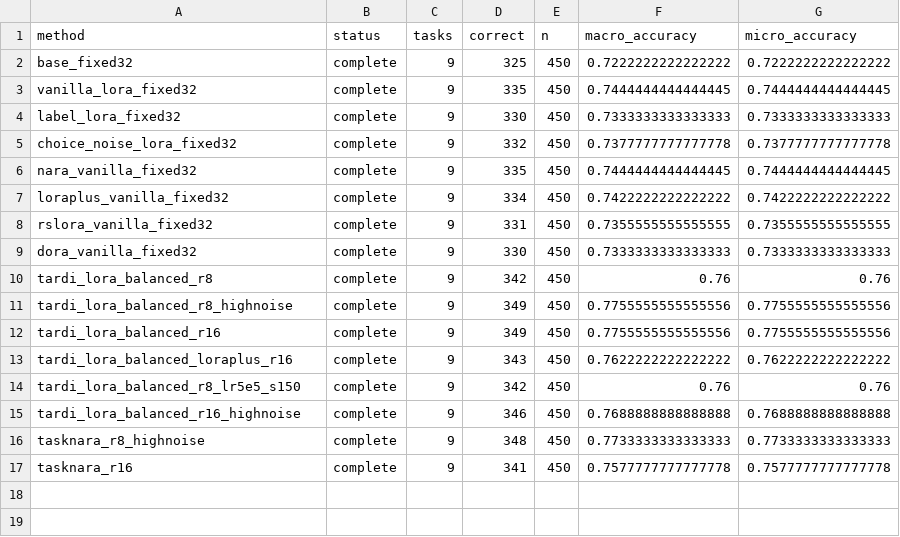
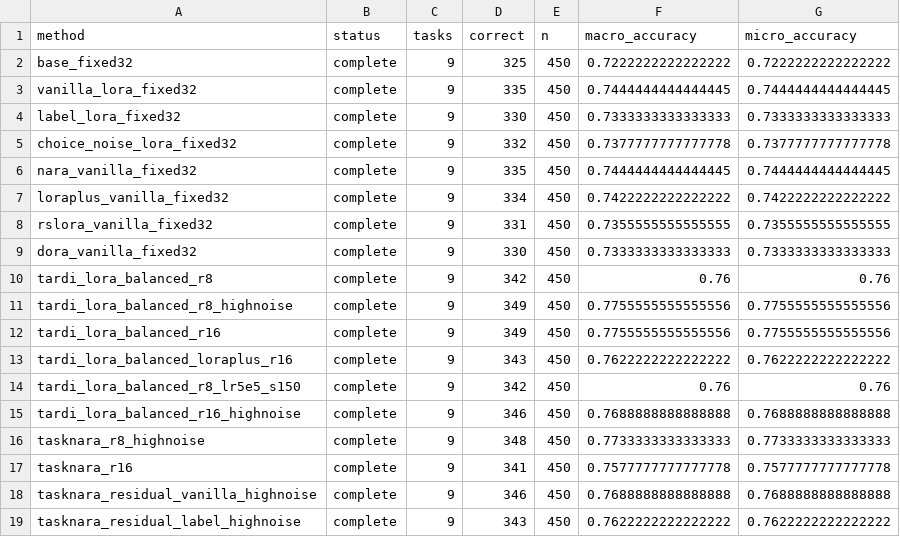
Before and after one commit to Trace231/TARDI-DLLM, a CSV file: results/domain_shift/task_aware/lora_opt_v1/tables/lora_opt_macro_summary.csv, drawn as a sheet; the diff names each change by its address in the sheet, - before the commit and + after, or states it on an @@ line.

```diff
--- a/results/domain_shift/task_aware/lora_opt_v1/tables/lora_opt_macro_summary.csv
+++ b/results/domain_shift/task_aware/lora_opt_v1/tables/lora_opt_macro_summary.csv
+row 18: tasknara_residual_vanilla_highnoise | complete | 9 | 346 | 450 | 0.7688888888888888 | 0.7688888888888888
+row 19: tasknara_residual_label_highnoise | complete | 9 | 343 | 450 | 0.7622222222222222 | 0.7622222222222222
```
Also changed, not shown: results/domain_shift/task_aware/lora_opt_v1/tables/lora_opt_task_summary.csv, 22 other files.
